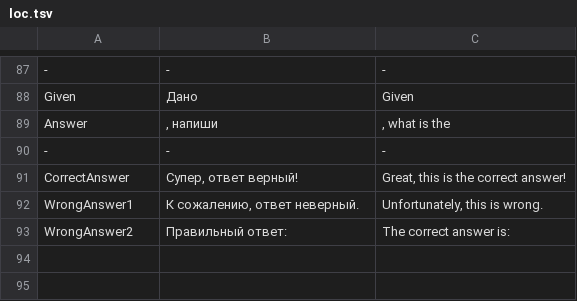
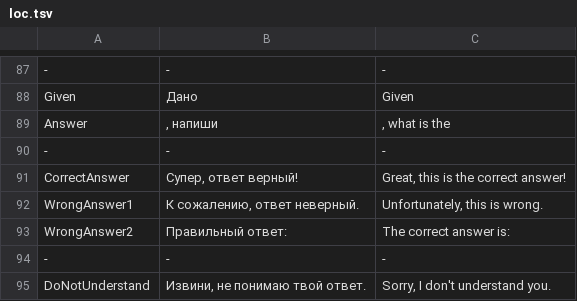
Before and after one commit to anupyldd/garibenka, a TSV file: Garibenka/Settings/loc.tsv, drawn as a sheet; only a part is shown, gaps mark what is left out.

```diff
--- a/Garibenka/Settings/loc.tsv
+++ b/Garibenka/Settings/loc.tsv
@@ -93 +93,3 @@ WrongAnswer1	К сожалению, ответ неверный.	Unfortunately,
 WrongAnswer2	Правильный ответ:	The correct answer is:
+-	-	-
+DoNotUnderstand	Извини, не понимаю твой ответ.	Sorry, I don't understand you.
```
Also changed, not shown: 2 other files.
